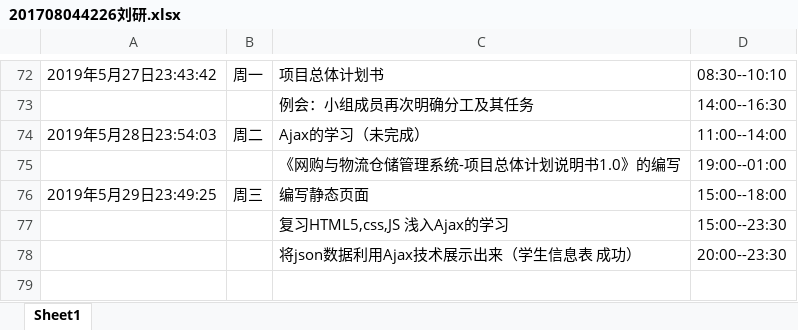
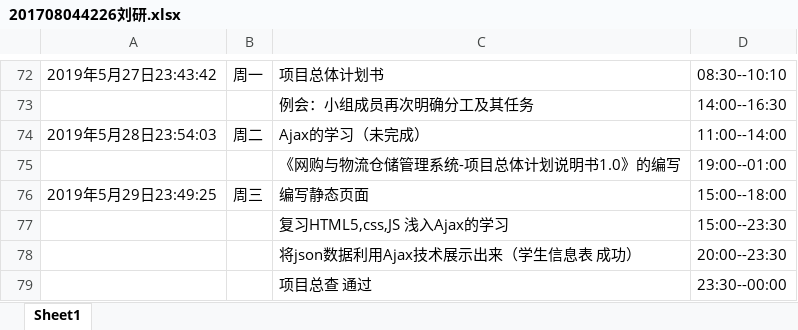
Before and after one commit to ly934060690/OSALS, an Excel workbook: doc/log/201708044226刘研.xlsx, sheet Sheet1, drawn as a sheet; only a part is shown, gaps mark what is left out; values as stored, in another font and other column widths than the file's, no borders; the diff names each change by its address in the sheet, - before the commit and + after, or states it on an @@ line.

Commit message:
Update 201708044226刘研.xlsx

```diff
--- a/doc/log/201708044226刘研.xlsx (sheet Sheet1)
+++ b/doc/log/201708044226刘研.xlsx (sheet Sheet1)
+row 79:  |  | 项目总查 通过 | 23:30--00:00
```
